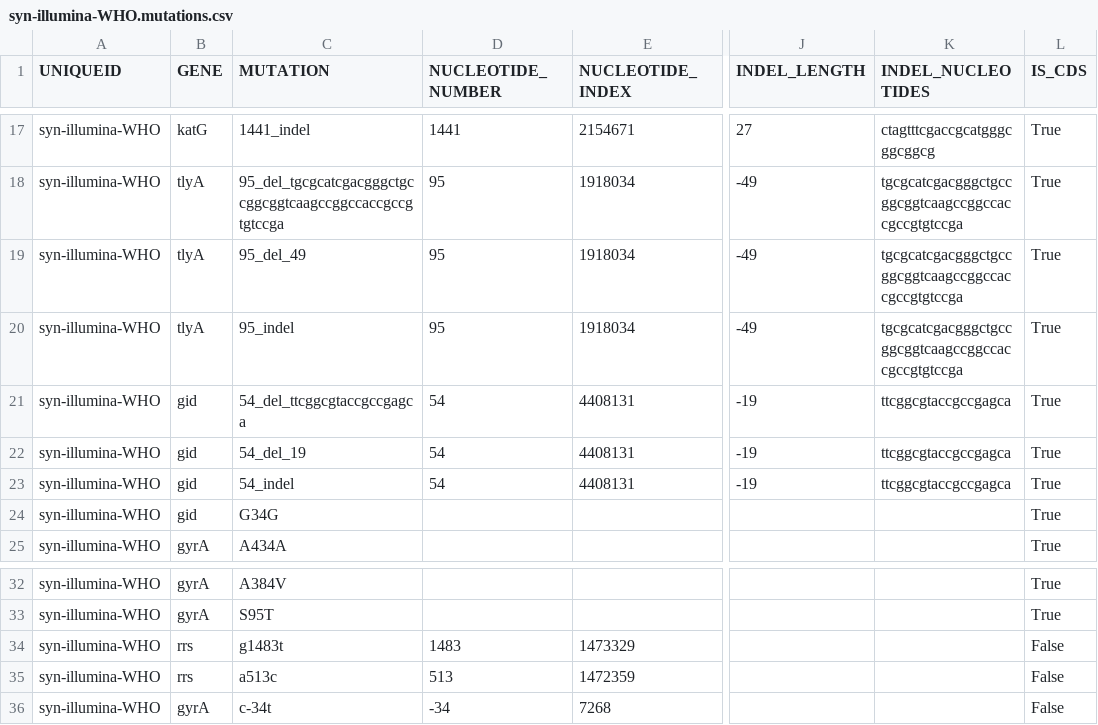
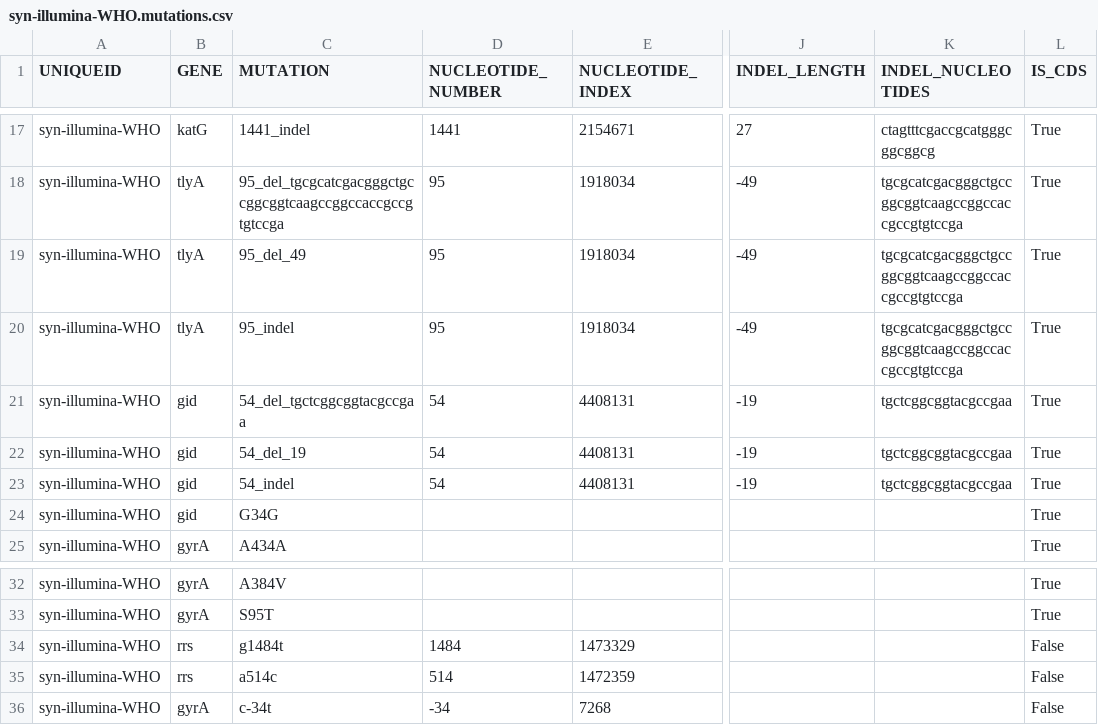
Before and after one commit to JeremyWesthead/gpas-tb-CI-testing, a CSV file: expected/syn-illumina-WHO/syn-illumina-WHO.mutations.csv, drawn as a sheet; only a part is shown, gaps mark what is left out; the diff names each change by its address in the sheet, - before the commit and + after, or states it on an @@ line.

```diff
--- a/expected/syn-illumina-WHO/syn-illumina-WHO.mutations.csv
+++ b/expected/syn-illumina-WHO/syn-illumina-WHO.mutations.csv
-C21 (MUTATION): 54_del_ttcggcgtaccgccgagca
+C21 (MUTATION): 54_del_tgctcggcggtacgccgaa
-K21:K23 (INDEL_NUCLEOTIDES): ttcggcgtaccgccgagca
+K21:K23 (INDEL_NUCLEOTIDES): tgctcggcggtacgccgaa
-C34 (MUTATION): g1483t
+C34 (MUTATION): g1484t
-D34 (NUCLEOTIDE_NUMBER): 1483
+D34 (NUCLEOTIDE_NUMBER): 1484
-C35 (MUTATION): a513c
+C35 (MUTATION): a514c
-D35 (NUCLEOTIDE_NUMBER): 513
+D35 (NUCLEOTIDE_NUMBER): 514
```
Also changed, not shown: expected/syn-illumina-WHO/syn-illumina-WHO.effects.csv, 3 other files.
